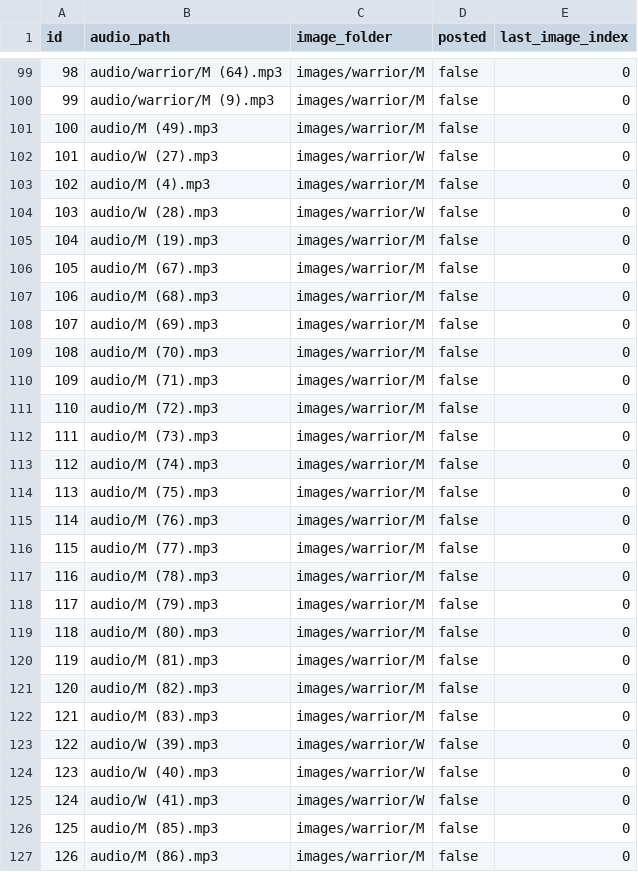
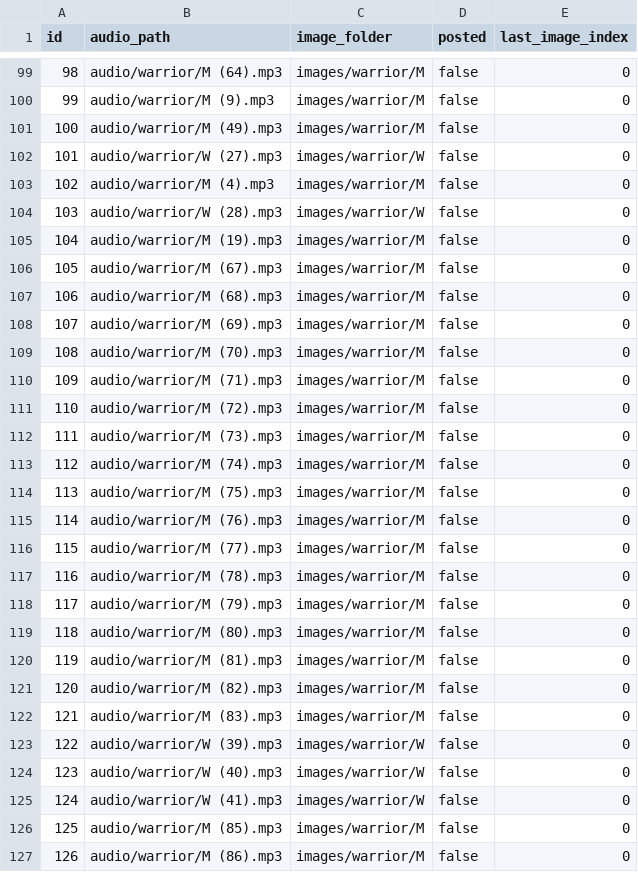
Before and after one commit to ansarisamaddev-byte/Automate-Video-Generator, a CSV file: reels.csv, drawn as a sheet; only a part is shown, gaps mark what is left out; the diff covers the shown part only.

```diff
--- a/reels.csv
+++ b/reels.csv
@@ -100,28 +100,28 @@ id,audio_path,image_folder,posted,last_image_index
 99,audio/warrior/M (9).mp3,images/warrior/M,false,0
-100,audio/M (49).mp3,images/warrior/M,false,0
-101,audio/W (27).mp3,images/warrior/W,false,0
-102,audio/M (4).mp3,images/warrior/M,false,0
-103,audio/W (28).mp3,images/warrior/W,false,0
-104,audio/M (19).mp3,images/warrior/M,false,0
-105,audio/M (67).mp3,images/warrior/M,false,0
-106,audio/M (68).mp3,images/warrior/M,false,0
-107,audio/M (69).mp3,images/warrior/M,false,0
-108,audio/M (70).mp3,images/warrior/M,false,0
-109,audio/M (71).mp3,images/warrior/M,false,0
-110,audio/M (72).mp3,images/warrior/M,false,0
-111,audio/M (73).mp3,images/warrior/M,false,0
-112,audio/M (74).mp3,images/warrior/M,false,0
-113,audio/M (75).mp3,images/warrior/M,false,0
-114,audio/M (76).mp3,images/warrior/M,false,0
-115,audio/M (77).mp3,images/warrior/M,false,0
-116,audio/M (78).mp3,images/warrior/M,false,0
-117,audio/M (79).mp3,images/warrior/M,false,0
-118,audio/M (80).mp3,images/warrior/M,false,0
-119,audio/M (81).mp3,images/warrior/M,false,0
-120,audio/M (82).mp3,images/warrior/M,false,0
-121,audio/M (83).mp3,images/warrior/M,false,0
-122,audio/W (39).mp3,images/warrior/W,false,0
-123,audio/W (40).mp3,images/warrior/W,false,0
-124,audio/W (41).mp3,images/warrior/W,false,0
-125,audio/M (85).mp3,images/warrior/M,false,0
-126,audio/M (86).mp3,images/warrior/M,false,0
+100,audio/warrior/M (49).mp3,images/warrior/M,false,0
+101,audio/warrior/W (27).mp3,images/warrior/W,false,0
+102,audio/warrior/M (4).mp3,images/warrior/M,false,0
+103,audio/warrior/W (28).mp3,images/warrior/W,false,0
+104,audio/warrior/M (19).mp3,images/warrior/M,false,0
+105,audio/warrior/M (67).mp3,images/warrior/M,false,0
+106,audio/warrior/M (68).mp3,images/warrior/M,false,0
+107,audio/warrior/M (69).mp3,images/warrior/M,false,0
+108,audio/warrior/M (70).mp3,images/warrior/M,false,0
+109,audio/warrior/M (71).mp3,images/warrior/M,false,0
+110,audio/warrior/M (72).mp3,images/warrior/M,false,0
+111,audio/warrior/M (73).mp3,images/warrior/M,false,0
+112,audio/warrior/M (74).mp3,images/warrior/M,false,0
+113,audio/warrior/M (75).mp3,images/warrior/M,false,0
+114,audio/warrior/M (76).mp3,images/warrior/M,false,0
+115,audio/warrior/M (77).mp3,images/warrior/M,false,0
+116,audio/warrior/M (78).mp3,images/warrior/M,false,0
+117,audio/warrior/M (79).mp3,images/warrior/M,false,0
+118,audio/warrior/M (80).mp3,images/warrior/M,false,0
+119,audio/warrior/M (81).mp3,images/warrior/M,false,0
+120,audio/warrior/M (82).mp3,images/warrior/M,false,0
+121,audio/warrior/M (83).mp3,images/warrior/M,false,0
+122,audio/warrior/W (39).mp3,images/warrior/W,false,0
+123,audio/warrior/W (40).mp3,images/warrior/W,false,0
+124,audio/warrior/W (41).mp3,images/warrior/W,false,0
+125,audio/warrior/M (85).mp3,images/warrior/M,false,0
+126,audio/warrior/M (86).mp3,images/warrior/M,false,0
```
Also changed, not shown: 111 edited cells elsewhere in this file, shorts.csv.
